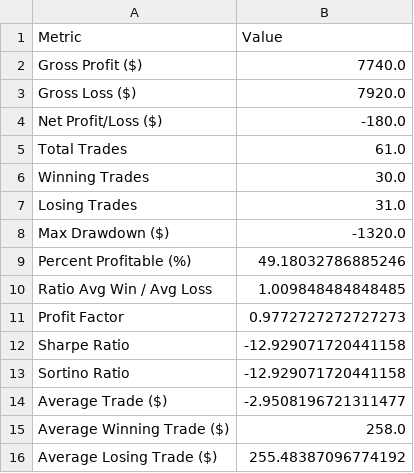
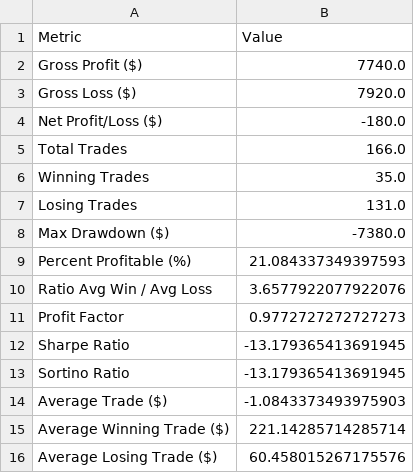
Before and after one commit to amirlehmam/nocodeML-streamlit-app, a CSV file: scripts/market_replay/summary_metrics.csv, drawn as a sheet.

```diff
--- a/scripts/market_replay/summary_metrics.csv
+++ b/scripts/market_replay/summary_metrics.csv
@@ -4,13 +4,13 @@ Gross Loss ($),7920.0
 Net Profit/Loss ($),-180.0
-Total Trades,61.0
-Winning Trades,30.0
-Losing Trades,31.0
-Max Drawdown ($),-1320.0
-Percent Profitable (%),49.18032786885246
-Ratio Avg Win / Avg Loss,1.009848484848485
+Total Trades,166.0
+Winning Trades,35.0
+Losing Trades,131.0
+Max Drawdown ($),-7380.0
+Percent Profitable (%),21.084337349397593
+Ratio Avg Win / Avg Loss,3.6577922077922076
 Profit Factor,0.9772727272727273
-Sharpe Ratio,-12.929071720441158
-Sortino Ratio,-12.929071720441158
-Average Trade ($),-2.9508196721311477
-Average Winning Trade ($),258.0
-Average Losing Trade ($),255.48387096774192
+Sharpe Ratio,-13.179365413691945
+Sortino Ratio,-13.179365413691945
+Average Trade ($),-1.0843373493975903
+Average Winning Trade ($),221.14285714285714
+Average Losing Trade ($),60.458015267175576
```
Also changed, not shown: scripts/market_replay/trade_log.csv, 1 other file.
